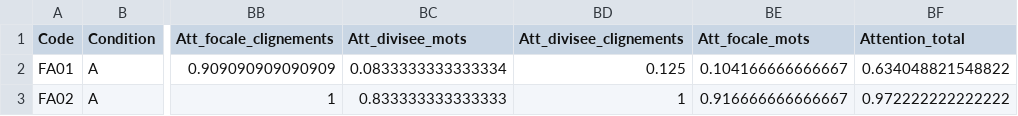
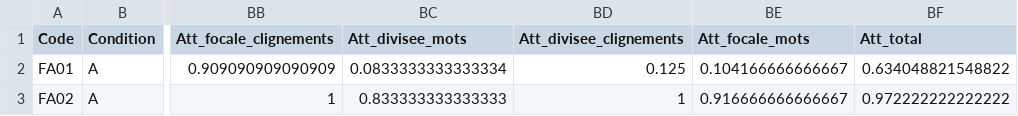
Before and after one commit to astridgcn/R-Behavioral-Analysis, a CSV file: comptage_all_ratio.csv, drawn as a sheet; only a part is shown, gaps mark what is left out; the diff names each change by its address in the sheet, - before the commit and + after, or states it on an @@ line.

Commit message:
Update comptage_all_ratio.csv

```diff
--- a/comptage_all_ratio.csv
+++ b/comptage_all_ratio.csv
-BF1: Attention_total
+BF1: Att_total
```
